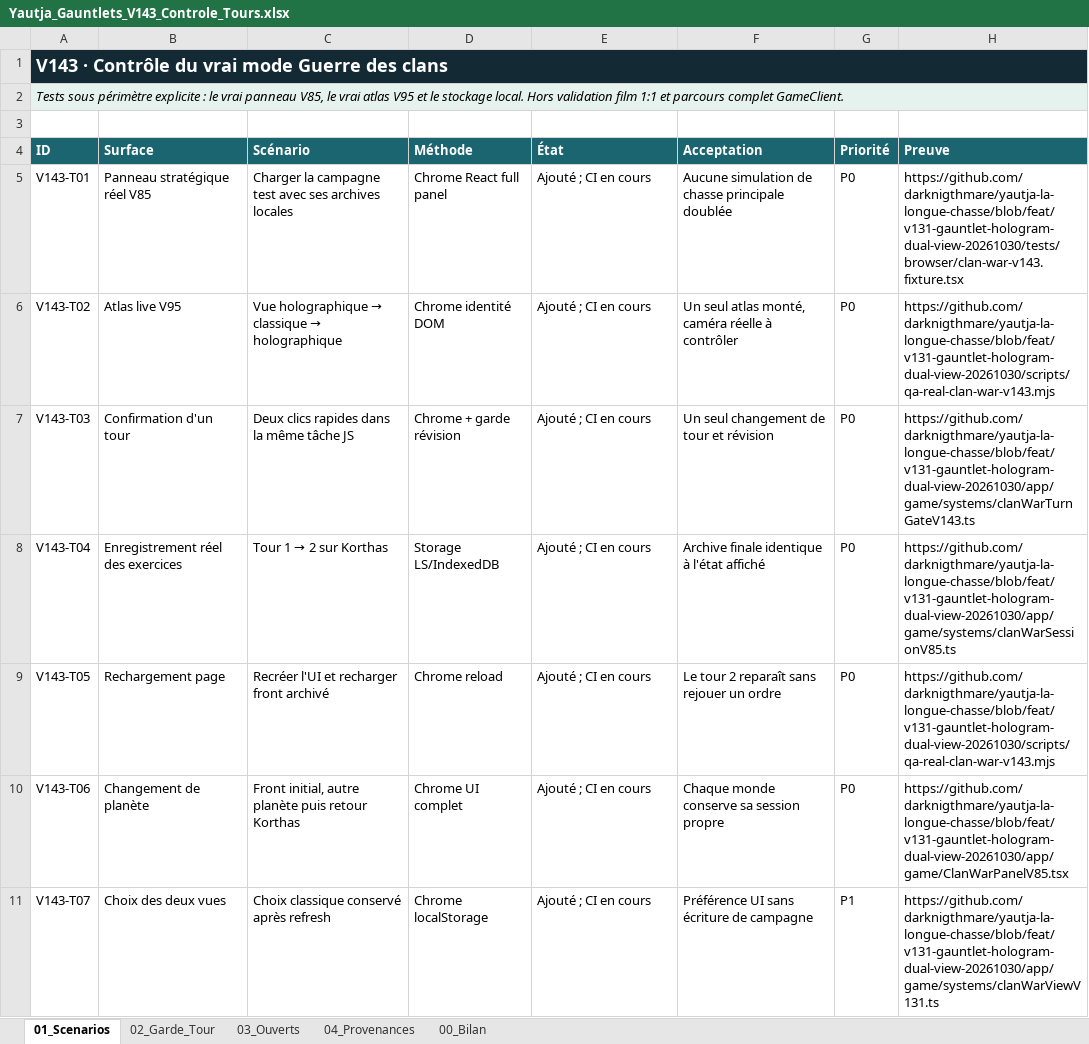
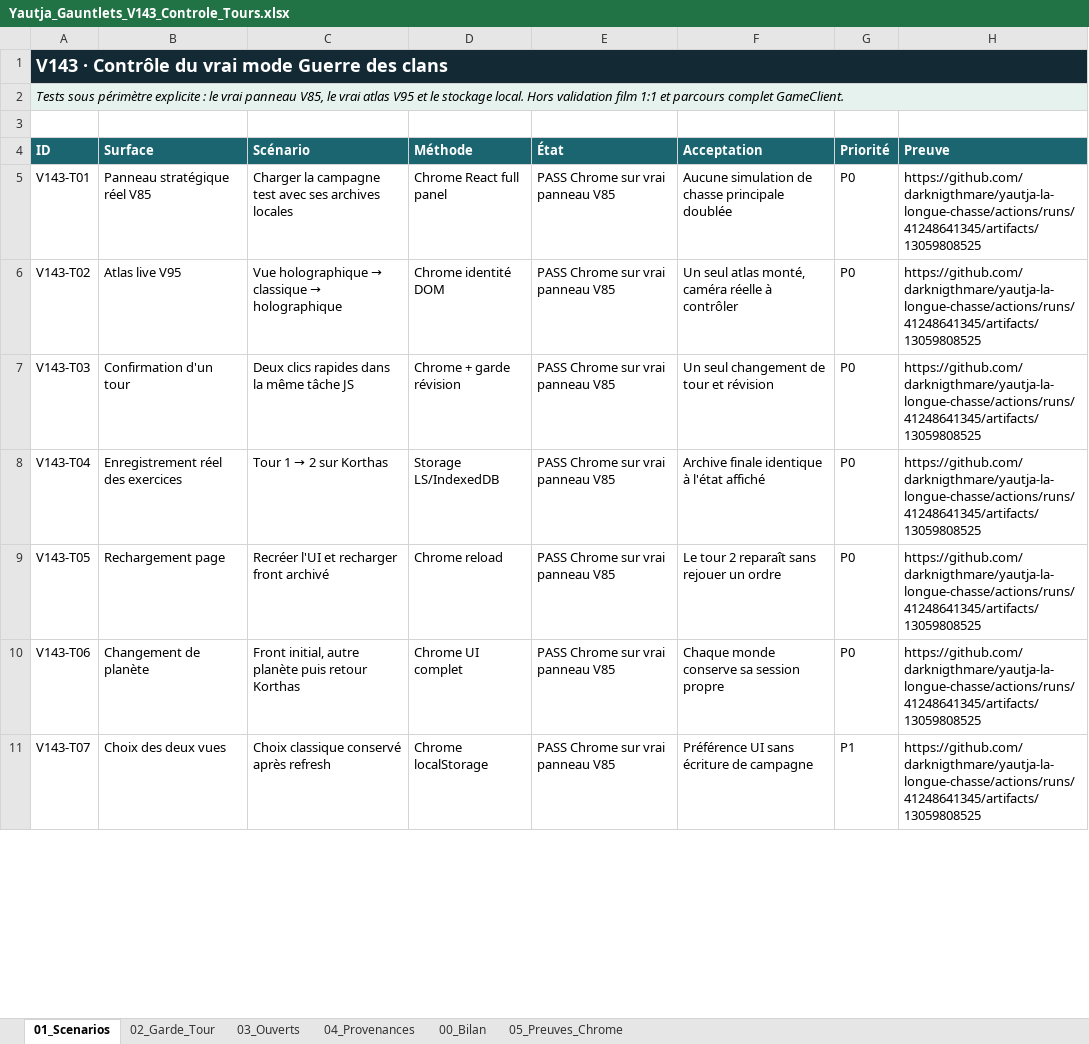
Before and after one commit to darknigthmare/yautja-la-longue-chasse, an Excel workbook: docs/Yautja_Gauntlets_V143_Controle_Tours.xlsx, sheet 01_Scenarios, drawn as a sheet; only a part is shown; values as stored, in another font and other column widths than the file's, no borders; the diff covers the shown part only; the diff names each change by its address in the sheet, - before the commit and + after, or states it on an @@ line.

Commit message:
docs(v143): replace annex with six sheets and verified Chrome PASS evidence

```diff
--- a/docs/Yautja_Gauntlets_V143_Controle_Tours.xlsx (sheet 01_Scenarios)
+++ b/docs/Yautja_Gauntlets_V143_Controle_Tours.xlsx (sheet 01_Scenarios)
+sheet tab: 05_Preuves_Chrome
-E5:E11 (État): Ajouté ; CI en cours
+E5:E11 (État): PASS Chrome sur vrai panneau V85
-H5 (Preuve): https://github.com/darknigthmare/yautja-la-longue-chasse/blob/feat/v131-gauntlet-hologram-dual-view-20261030/tests/browser/clan-war-v143.fixture.tsx
+H5 (Preuve): https://github.com/darknigthmare/yautja-la-longue-chasse/actions/runs/41248641345/artifacts/13059808525
-H6 (Preuve): https://github.com/darknigthmare/yautja-la-longue-chasse/blob/feat/v131-gauntlet-hologram-dual-view-20261030/scripts/qa-real-clan-war-v143.mjs
+H6 (Preuve): https://github.com/darknigthmare/yautja-la-longue-chasse/actions/runs/41248641345/artifacts/13059808525
-H7 (Preuve): https://github.com/darknigthmare/yautja-la-longue-chasse/blob/feat/v131-gauntlet-hologram-dual-view-20261030/app/game/systems/clanWarTurnGateV143.ts
+H7 (Preuve): https://github.com/darknigthmare/yautja-la-longue-chasse/actions/runs/41248641345/artifacts/13059808525
-H8 (Preuve): https://github.com/darknigthmare/yautja-la-longue-chasse/blob/feat/v131-gauntlet-hologram-dual-view-20261030/app/game/systems/clanWarSessionV85.ts
+H8 (Preuve): https://github.com/darknigthmare/yautja-la-longue-chasse/actions/runs/41248641345/artifacts/13059808525
-H9 (Preuve): https://github.com/darknigthmare/yautja-la-longue-chasse/blob/feat/v131-gauntlet-hologram-dual-view-20261030/scripts/qa-real-clan-war-v143.mjs
+H9 (Preuve): https://github.com/darknigthmare/yautja-la-longue-chasse/actions/runs/41248641345/artifacts/13059808525
-H10 (Preuve): https://github.com/darknigthmare/yautja-la-longue-chasse/blob/feat/v131-gauntlet-hologram-dual-view-20261030/app/game/ClanWarPanelV85.tsx
+H10 (Preuve): https://github.com/darknigthmare/yautja-la-longue-chasse/actions/runs/41248641345/artifacts/13059808525
-H11 (Preuve): https://github.com/darknigthmare/yautja-la-longue-chasse/blob/feat/v131-gauntlet-hologram-dual-view-20261030/app/game/systems/clanWarViewV131.ts
+H11 (Preuve): https://github.com/darknigthmare/yautja-la-longue-chasse/actions/runs/41248641345/artifacts/13059808525
```
Also changed, not shown: 3 edited cells elsewhere in this sheet, sheet 00_Bilan, sheet 02_Garde_Tour.
